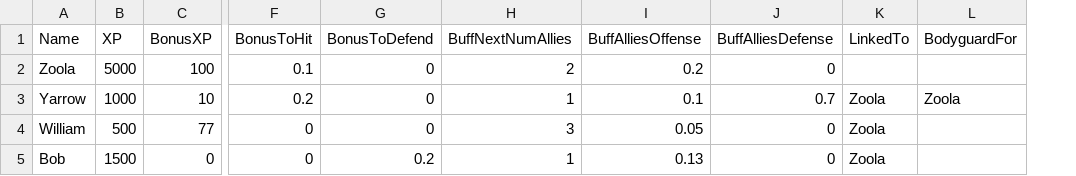
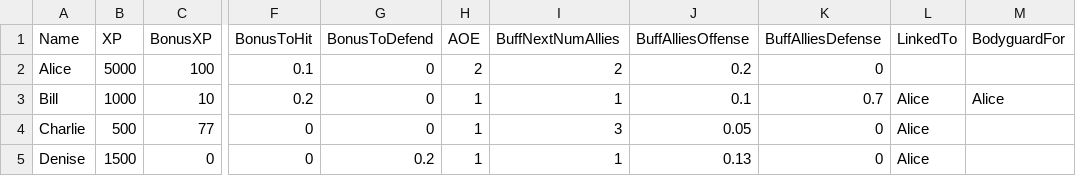
Before and after one commit to dstorrs/mfd_combat_simulator, a CSV file: Villains.csv, drawn as a sheet; only a part is shown, gaps mark what is left out; addresses are those after the commit; the diff names each change by its address in the sheet, - before the commit and + after, or states it on an @@ line.

```diff
--- a/Villains.csv
+++ b/Villains.csv
+column H (AOE), rows 2-5: 2 | 1 | 1 | 1
-A2 (Name): Zoola
+A2 (Name): Alice
-A3 (Name): Yarrow
+A3 (Name): Bill
-L3:L5 (LinkedTo): Zoola
+L3:L5 (LinkedTo): Alice
-M3 (BodyguardFor): Zoola
+M3 (BodyguardFor): Alice
-A4 (Name): William
+A4 (Name): Charlie
-A5 (Name): Bob
+A5 (Name): Denise
```
Also changed, not shown: Heroes.csv, 1 other file.
